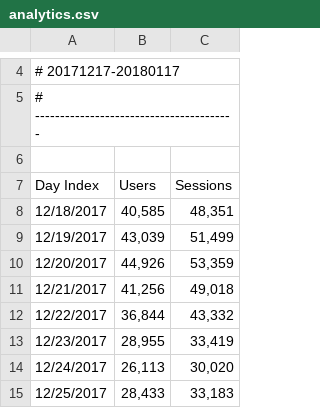
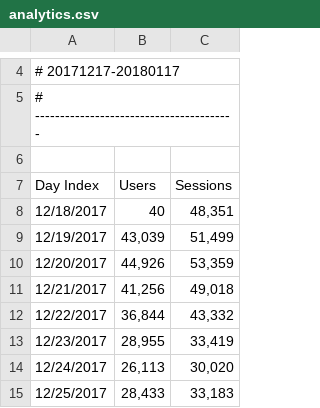
Before and after one commit to rizal-svg/belajar-anlystics, a CSV file: analytics.csv, drawn as a sheet; only a part is shown, gaps mark what is left out.

Commit message:
Test

```diff
--- a/analytics.csv
+++ b/analytics.csv
@@ -7,3 +7,3 @@
 Day Index,Users,Sessions
-12/18/2017,"40,585","48,351"
+12/18/2017,"40","48,351"
 12/19/2017,"43,039","51,499"
```
